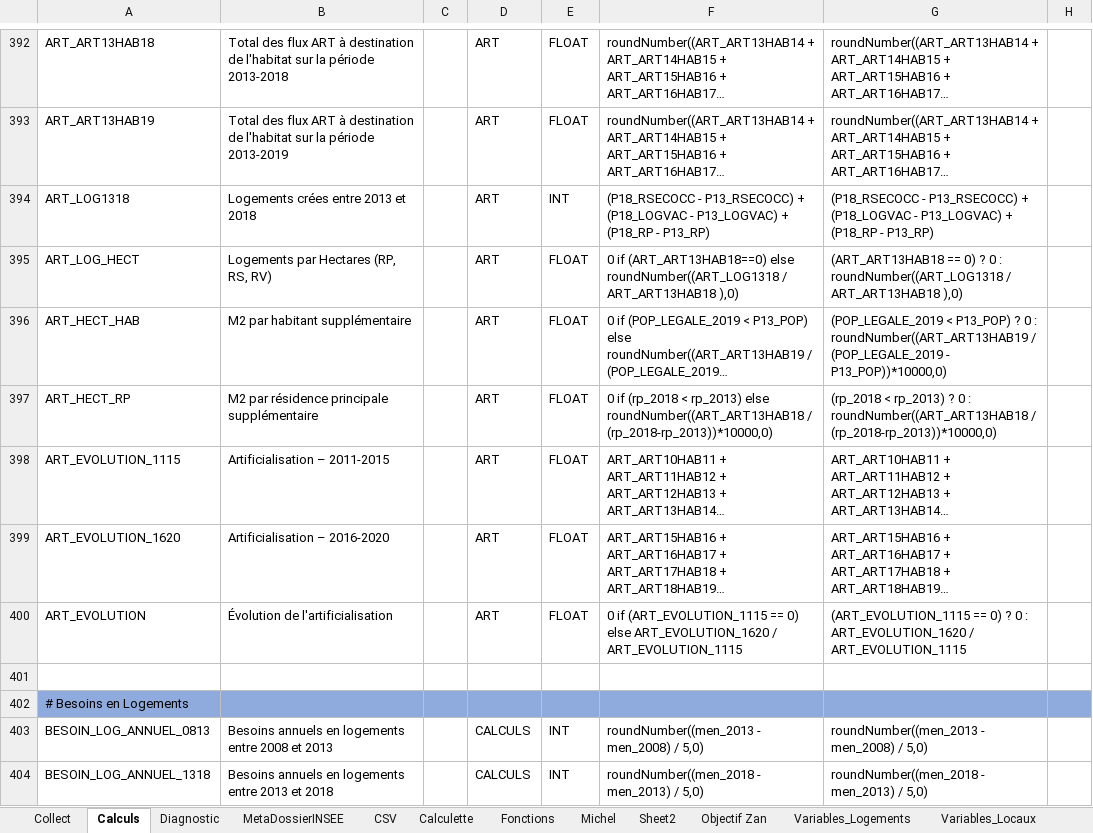
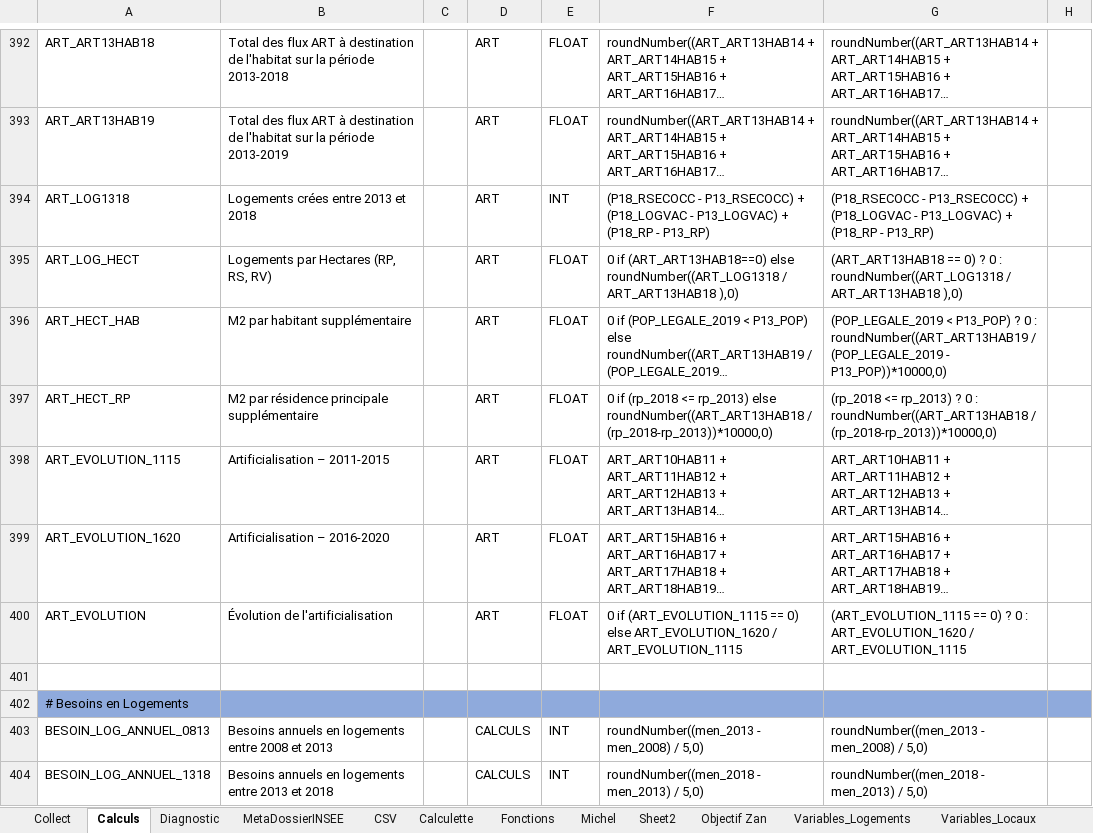
Before and after one commit to bheuse/ConsommationFonciere, an Excel workbook: input/Configuration.xlsx, sheet Calculs, drawn as a sheet; only a part is shown, gaps mark what is left out; long unchanged cells end in …; values as stored, in another font and other column widths than the file's, no borders; the diff names each change by its address in the sheet, - before the commit and + after, or states it on an @@ line.

```diff
--- a/input/Configuration.xlsx (sheet Calculs)
+++ b/input/Configuration.xlsx (sheet Calculs)
-F397: …if (rp_2018 < rp_2013) else…
+F397: …if (rp_2018 <= rp_2013) else…
-G397: (rp_2018 < rp_2013) ?…
+G397: (rp_2018 <= rp_2013) ?…
```
Also changed, not shown: sheet Collect, 3 other files.
